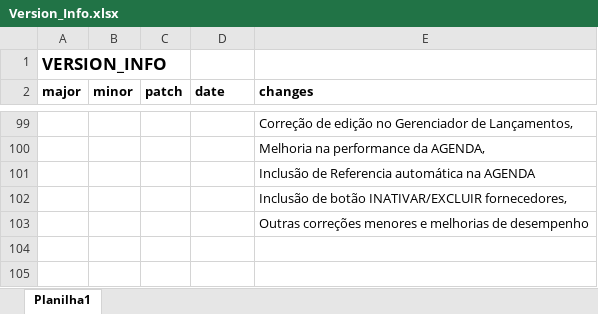
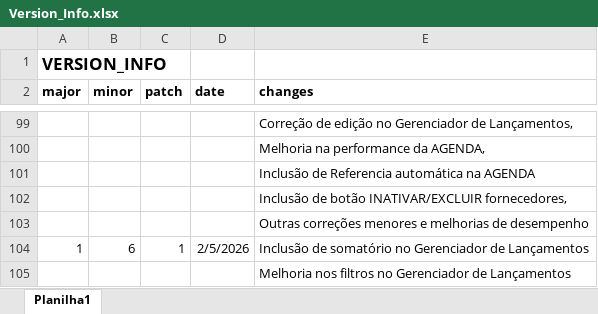
Before and after one commit to Emgalves/Sistema-Financeiro, an Excel workbook: Version_Info.xlsx, sheet Planilha1, drawn as a sheet; only a part is shown, gaps mark what is left out; values as stored, in another font and other column widths than the file's, no borders; the diff names each change by its address in the sheet, - before the commit and + after, or states it on an @@ line.

Commit message:
Update Version_Info.xlsx

```diff
--- a/Version_Info.xlsx (sheet Planilha1)
+++ b/Version_Info.xlsx (sheet Planilha1)
+row 104: 1 | 6 | 1 | 2/5/2026 | Inclusão de somatório no Gerenciador de Lançamentos
+row 105:  |  |  |  | Melhoria nos filtros no Gerenciador de Lançamentos
```
